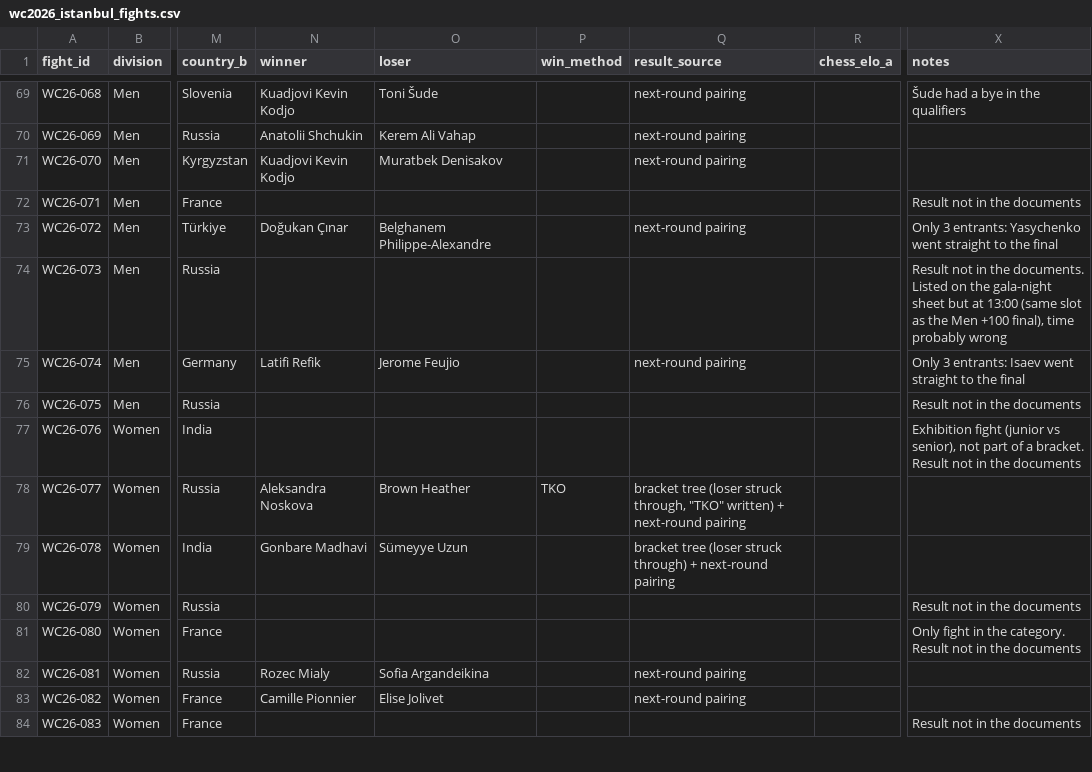
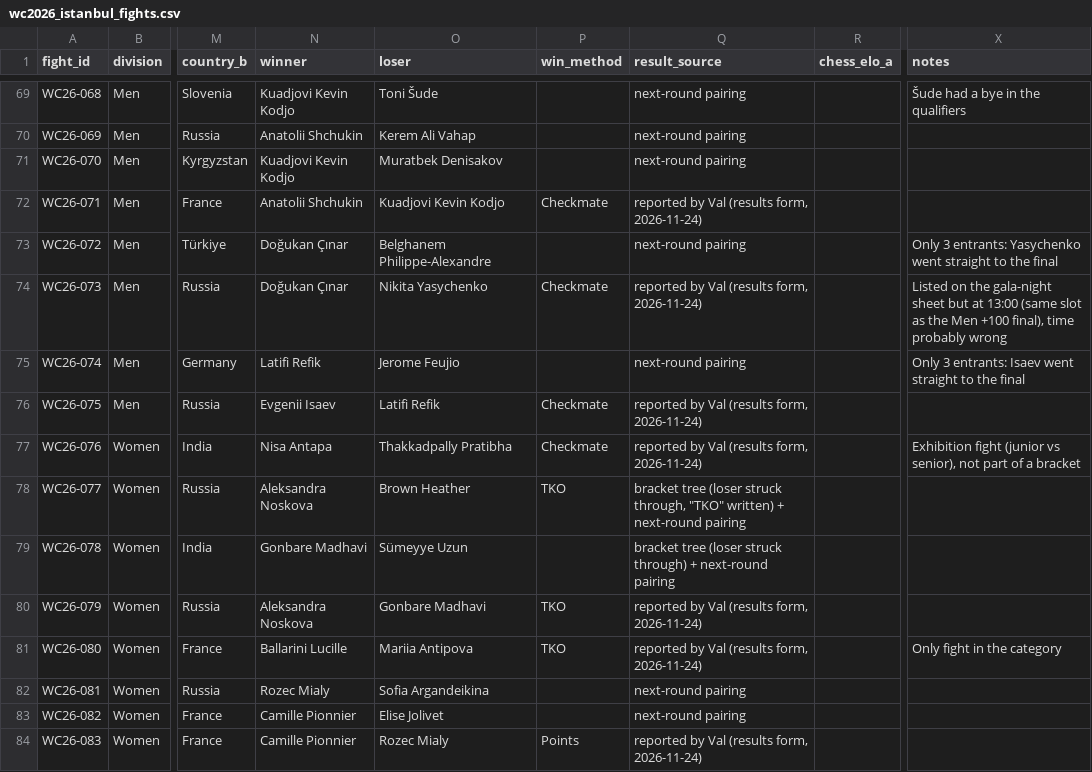
Before and after one commit to Lassolas/chessboxing_ranking, a CSV file: data/wc2026_istanbul_fights.csv, drawn as a sheet; only a part is shown, gaps mark what is left out; the diff covers the shown part only; the diff names each change by its address in the sheet, - before the commit and + after, or states it on an @@ line.

```diff
--- a/data/wc2026_istanbul_fights.csv
+++ b/data/wc2026_istanbul_fights.csv
-N72 (winner): (empty)
+N72 (winner): Anatolii Shchukin
-O72 (loser): (empty)
+O72 (loser): Kuadjovi Kevin Kodjo
-P72 (win_method): (empty)
+P72 (win_method): Checkmate
-Q72 (result_source): (empty)
+Q72 (result_source): reported by Val (results form, 2026-11-24)
-X72 (notes): Result not in the documents
+X72 (notes): (empty)
-N74 (winner): (empty)
+N74 (winner): Doğukan Çınar
-O74 (loser): (empty)
+O74 (loser): Nikita Yasychenko
-P74 (win_method): (empty)
+P74 (win_method): Checkmate
-Q74 (result_source): (empty)
+Q74 (result_source): reported by Val (results form, 2026-11-24)
-X74 (notes): Result not in the documents. Listed on…
+X74 (notes): Listed on…
-N76 (winner): (empty)
+N76 (winner): Evgenii Isaev
-O76 (loser): (empty)
+O76 (loser): Latifi Refik
-P76:P77 (win_method): (empty)
+P76:P77 (win_method): Checkmate
-Q76:Q77 (result_source): (empty)
+Q76:Q77 (result_source): reported by Val (results form, 2026-11-24)
-X76 (notes): Result not in the documents
+X76 (notes): (empty)
-N77 (winner): (empty)
+N77 (winner): Nisa Antapa
-O77 (loser): (empty)
+O77 (loser): Thakkadpally Pratibha
-X77 (notes): …of a bracket. Result not in the documents
+X77 (notes): …of a bracket
-N80 (winner): (empty)
+N80 (winner): Aleksandra Noskova
-O80 (loser): (empty)
+O80 (loser): Gonbare Madhavi
-P80:P81 (win_method): (empty)
+P80:P81 (win_method): TKO
-Q80:Q81 (result_source): (empty)
+Q80:Q81 (result_source): reported by Val (results form, 2026-11-24)
-X80 (notes): Result not in the documents
+X80 (notes): (empty)
-N81 (winner): (empty)
+N81 (winner): Ballarini Lucille
-O81 (loser): (empty)
+O81 (loser): Mariia Antipova
-X81 (notes): Only fight in the category. Result not in the documents
+X81 (notes): Only fight in the category
-N84 (winner): (empty)
+N84 (winner): Camille Pionnier
-O84 (loser): (empty)
+O84 (loser): Rozec Mialy
-P84 (win_method): (empty)
+P84 (win_method): Points
-Q84 (result_source): (empty)
+Q84 (result_source): reported by Val (results form, 2026-11-24)
-X84 (notes): Result not in the documents
+X84 (notes): (empty)
```
Also changed, not shown: 76 edited cells elsewhere in this file, 1 other file.
